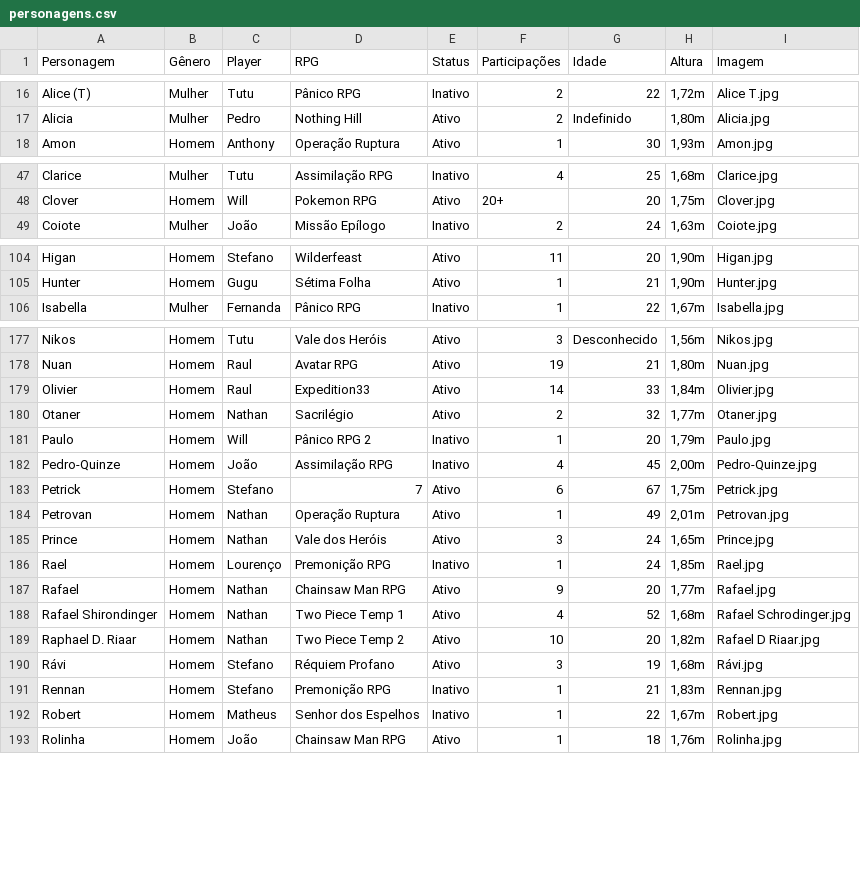
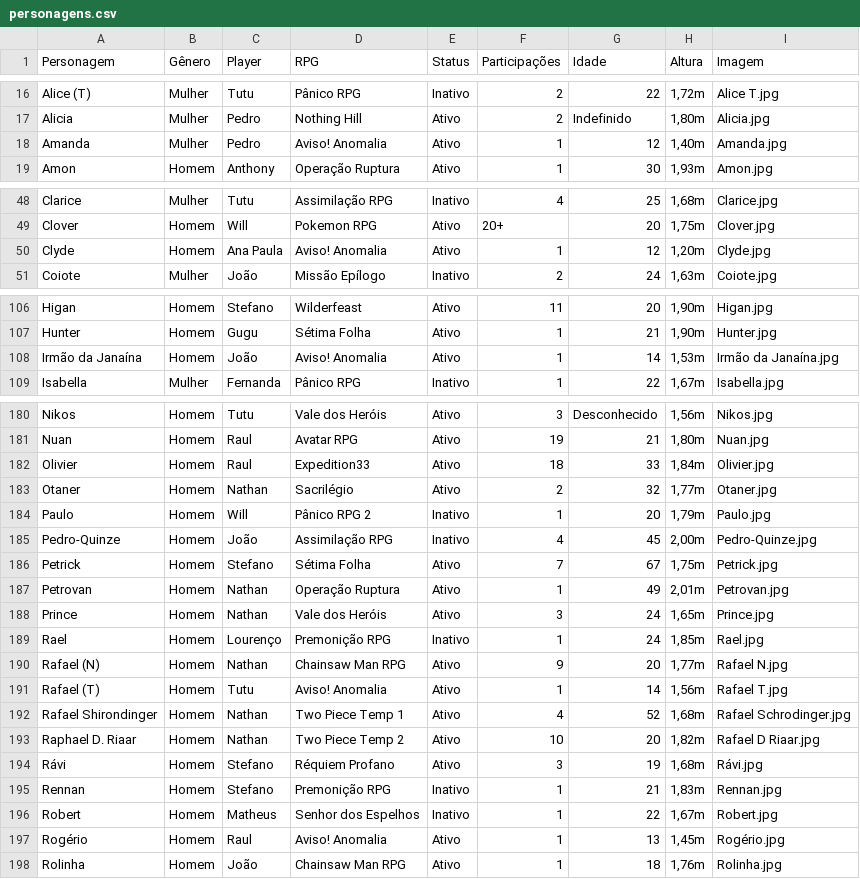
Before and after one commit to willokko/RPGdle, a CSV file: personagens.csv, drawn as a sheet; only a part is shown, gaps mark what is left out; the diff covers the shown part only.

Commit message:
Update personagens.csv

```diff
--- a/personagens.csv
+++ b/personagens.csv
@@ -17,2 +17,3 @@ Alice (T),Mulher,Tutu,Pânico RPG,Inativo,2,22,"1,72m",Alice T.jpg
 Alicia,Mulher,Pedro,Nothing Hill,Ativo,2,Indefinido,"1,80m",Alicia.jpg
+Amanda,Mulher,Pedro,Aviso! Anomalia,Ativo,1,12,"1,40m",Amanda.jpg
 Amon,Homem,Anthony ,Operação Ruptura,Ativo,1,30,"1,93m",Amon.jpg
@@ -48,2 +49,3 @@ Clarice,Mulher,Tutu,Assimilação RPG,Inativo,4,25,"1,68m",Clarice.jpg
 Clover,Homem,Will,Pokemon RPG,Ativo,20+,20,"1,75m",Clover.jpg
+Clyde,Homem,Ana Paula,Aviso! Anomalia,Ativo,1,12,"1,20m",Clyde.jpg
 Coiote,Mulher,João,Missão Epílogo,Inativo,2,24,"1,63m",Coiote.jpg
@@ -105,2 +107,3 @@ Higan,Homem,Stefano,Wilderfeast,Ativo,11,20,"1,90m",Higan.jpg
 Hunter,Homem,Gugu,Sétima Folha,Ativo,1,21,"1,90m",Hunter.jpg
+Irmão da Janaína,Homem,João,Aviso! Anomalia,Ativo,1,14,"1,53m",Irmão da Janaína.jpg
 Isabella,Mulher,Fernanda,Pânico RPG,Inativo,1,22,"1,67m",Isabella.jpg
@@ -178,3 +181,3 @@ Nikos,Homem,Tutu,Vale dos Heróis,Ativo,3,Desconhecido,"1,56m",Nikos.jpg
 Nuan,Homem,Raul,Avatar RPG,Ativo,19,21,"1,80m",Nuan.jpg
-Olivier,Homem,Raul,Expedition33,Ativo,14,33,"1,84m",Olivier.jpg
+Olivier,Homem,Raul,Expedition33,Ativo,18,33,"1,84m",Olivier.jpg
 Otaner,Homem,Nathan,Sacrilégio,Ativo,2,32,"1,77m",Otaner.jpg
@@ -182,3 +185,3 @@ Paulo,Homem,Will,Pânico RPG 2,Inativo,1,20,"1,79m",Paulo.jpg
 Pedro-Quinze,Homem,João,Assimilação RPG,Inativo,4,45,"2,00m",Pedro-Quinze.jpg
-Petrick,Homem,Stefano,7,Ativo,6,67,"1,75m",Petrick.jpg
+Petrick,Homem,Stefano,Sétima Folha,Ativo,7,67,"1,75m",Petrick.jpg
 Petrovan,Homem,Nathan,Operação Ruptura,Ativo,1,49,"2,01m",Petrovan.jpg
@@ -186,3 +189,4 @@ Prince,Homem,Nathan,Vale dos Heróis,Ativo,3,24,"1,65m",Prince.jpg
 Rael,Homem,Lourenço,Premonição RPG,Inativo,1,24,"1,85m",Rael.jpg
-Rafael,Homem,Nathan,Chainsaw Man RPG,Ativo,9,20,"1,77m",Rafael.jpg
+Rafael (N),Homem,Nathan,Chainsaw Man RPG,Ativo,9,20,"1,77m",Rafael N.jpg
+Rafael (T),Homem,Tutu,Aviso! Anomalia,Ativo,1,14,"1,56m",Rafael T.jpg
 Rafael Shirondinger,Homem,Nathan,Two Piece Temp 1,Ativo,4,52,"1,68m",Rafael Schrodinger.jpg
@@ -192,2 +196,3 @@ Rennan,Homem,Stefano,Premonição RPG,Inativo,1,21,"1,83m",Rennan.jpg
 Robert,Homem,Matheus,Senhor dos Espelhos,Inativo,1,22,"1,67m",Robert.jpg
+Rogério ,Homem,Raul,Aviso! Anomalia,Ativo,1,13,"1,45m",Rogério.jpg
 Rolinha,Homem,João,Chainsaw Man RPG,Ativo,1,18,"1,76m",Rolinha.jpg
```
Also changed, not shown: 13 edited cells elsewhere in this file.
